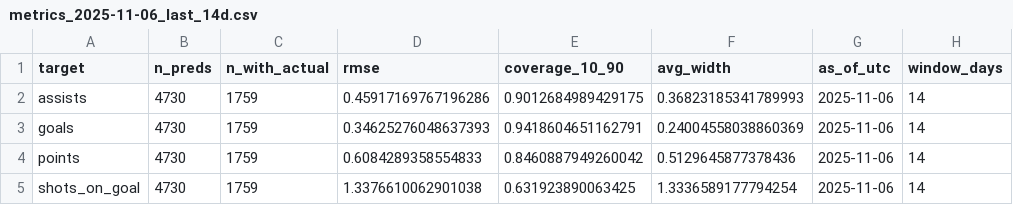
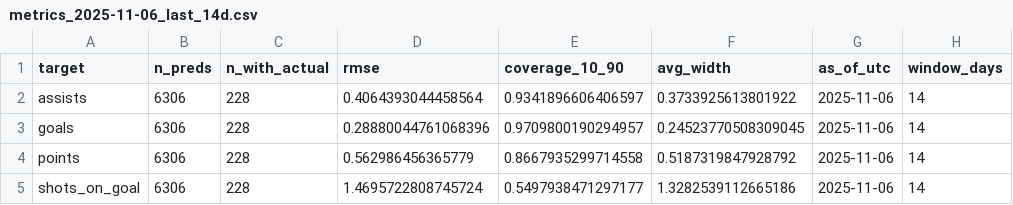
Before and after one commit to Worthalook/elfie-in-white-shorts, a CSV file: data/dashboards/metrics_2025-11-06_last_14d.csv, drawn as a sheet.

```diff
--- a/data/dashboards/metrics_2025-11-06_last_14d.csv
+++ b/data/dashboards/metrics_2025-11-06_last_14d.csv
@@ -1,5 +1,5 @@
 target,n_preds,n_with_actual,rmse,coverage_10_90,avg_width,as_of_utc,window_days
-assists,4730,1759,0.45917169767196286,0.9012684989429175,0.36823185341789993,2025-11-06,14
-goals,4730,1759,0.34625276048637393,0.9418604651162791,0.24004558038860369,2025-11-06,14
-points,4730,1759,0.6084289358554833,0.8460887949260042,0.5129645877378436,2025-11-06,14
-shots_on_goal,4730,1759,1.3376610062901038,0.631923890063425,1.3336589177794254,2025-11-06,14
+assists,6306,228,0.4064393044458564,0.9341896606406597,0.3733925613801922,2025-11-06,14
+goals,6306,228,0.28880044761068396,0.9709800190294957,0.24523770508309045,2025-11-06,14
+points,6306,228,0.562986456365779,0.8667935299714558,0.5187319847928792,2025-11-06,14
+shots_on_goal,6306,228,1.4695722808745724,0.5497938471297177,1.3282539112665186,2025-11-06,14
```
Also changed, not shown: data/dashboards/consistency_2025-11-06_last_14d.csv, 3 other files.
